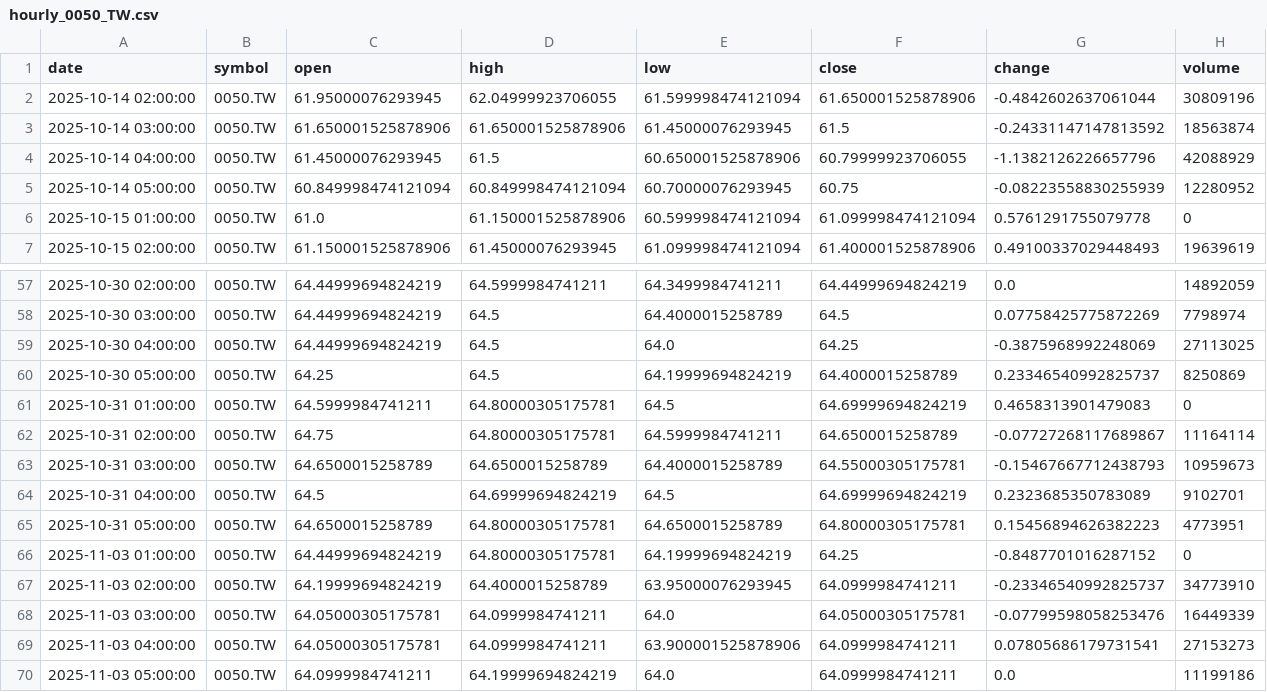
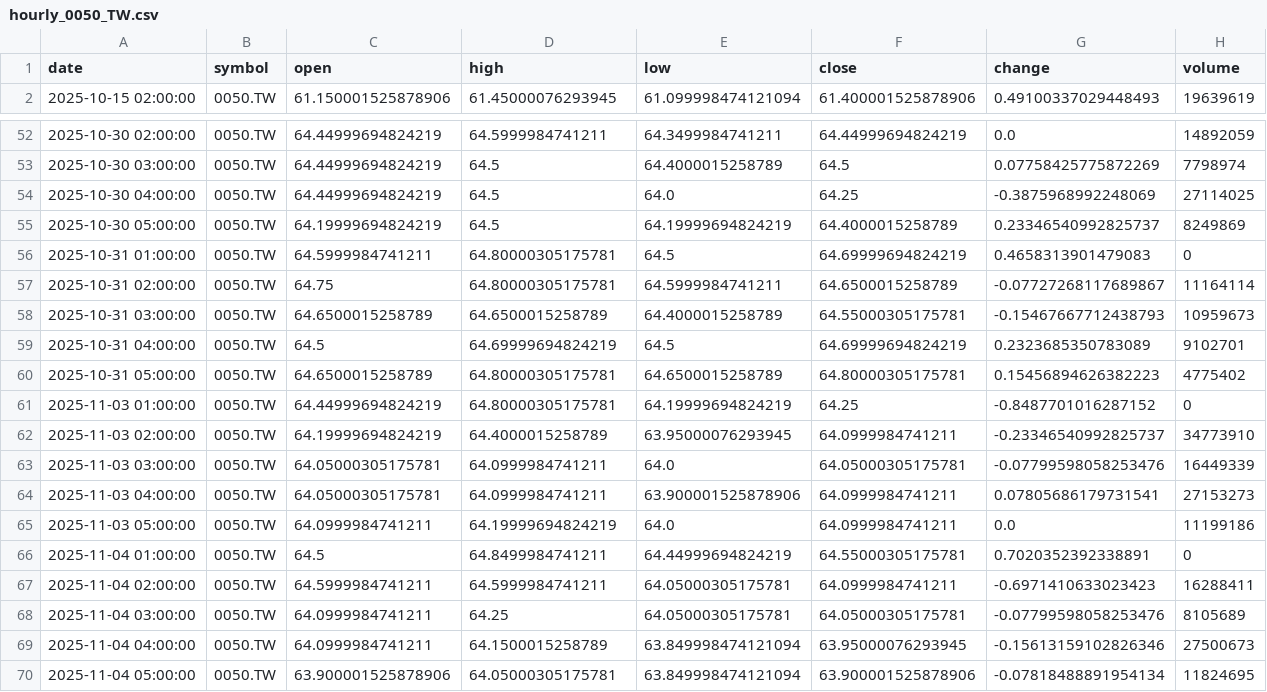
Before and after one commit to timhun/daily-podcast-stk, a CSV file: data/market/hourly_0050_TW.csv, drawn as a sheet; only a part is shown, gaps mark what is left out.

```diff
--- a/data/market/hourly_0050_TW.csv
+++ b/data/market/hourly_0050_TW.csv
@@ -1,7 +1,2 @@
 date,symbol,open,high,low,close,change,volume
-2025-10-14 02:00:00,0050.TW,61.95000076293945,62.04999923706055,61.599998474121094,61.650001525878906,-0.4842602637061044,30809196
-2025-10-14 03:00:00,0050.TW,61.650001525878906,61.650001525878906,61.45000076293945,61.5,-0.24331147147813592,18563874
-2025-10-14 04:00:00,0050.TW,61.45000076293945,61.5,60.650001525878906,60.79999923706055,-1.1382126226657796,42088929
-2025-10-14 05:00:00,0050.TW,60.849998474121094,60.849998474121094,60.70000076293945,60.75,-0.08223558830255939,12280952
-2025-10-15 01:00:00,0050.TW,61.0,61.150001525878906,60.599998474121094,61.099998474121094,0.5761291755079778,0
 2025-10-15 02:00:00,0050.TW,61.150001525878906,61.45000076293945,61.099998474121094,61.400001525878906,0.49100337029448493,19639619
@@ -58,4 +53,4 @@ date,symbol,open,high,low,close,change,volume
 2025-10-30 03:00:00,0050.TW,64.44999694824219,64.5,64.4000015258789,64.5,0.07758425775872269,7798974
-2025-10-30 04:00:00,0050.TW,64.44999694824219,64.5,64.0,64.25,-0.3875968992248069,27113025
-2025-10-30 05:00:00,0050.TW,64.25,64.5,64.19999694824219,64.4000015258789,0.23346540992825737,8250869
+2025-10-30 04:00:00,0050.TW,64.44999694824219,64.5,64.0,64.25,-0.3875968992248069,27114025
+2025-10-30 05:00:00,0050.TW,64.19999694824219,64.5,64.19999694824219,64.4000015258789,0.23346540992825737,8249869
 2025-10-31 01:00:00,0050.TW,64.5999984741211,64.80000305175781,64.5,64.69999694824219,0.4658313901479083,0
@@ -64,3 +59,3 @@ date,symbol,open,high,low,close,change,volume
 2025-10-31 04:00:00,0050.TW,64.5,64.69999694824219,64.5,64.69999694824219,0.2323685350783089,9102701
-2025-10-31 05:00:00,0050.TW,64.6500015258789,64.80000305175781,64.6500015258789,64.80000305175781,0.15456894626382223,4773951
+2025-10-31 05:00:00,0050.TW,64.6500015258789,64.80000305175781,64.6500015258789,64.80000305175781,0.15456894626382223,4775402
 2025-11-03 01:00:00,0050.TW,64.44999694824219,64.80000305175781,64.19999694824219,64.25,-0.8487701016287152,0
@@ -70 +65,6 @@ date,symbol,open,high,low,close,change,volume
 2025-11-03 05:00:00,0050.TW,64.0999984741211,64.19999694824219,64.0,64.0999984741211,0.0,11199186
+2025-11-04 01:00:00,0050.TW,64.5,64.8499984741211,64.44999694824219,64.55000305175781,0.7020352392338891,0
+2025-11-04 02:00:00,0050.TW,64.5999984741211,64.5999984741211,64.05000305175781,64.0999984741211,-0.6971410633023423,16288411
+2025-11-04 03:00:00,0050.TW,64.0999984741211,64.25,64.05000305175781,64.05000305175781,-0.07799598058253476,8105689
+2025-11-04 04:00:00,0050.TW,64.0999984741211,64.1500015258789,63.849998474121094,63.95000076293945,-0.15613159102826346,27500673
+2025-11-04 05:00:00,0050.TW,63.900001525878906,64.05000305175781,63.849998474121094,63.900001525878906,-0.07818488891954134,11824695
```
Also changed, not shown: data/market/daily_0050_TW.csv, data/market/daily_2330_TW.csv, 10 other files.
